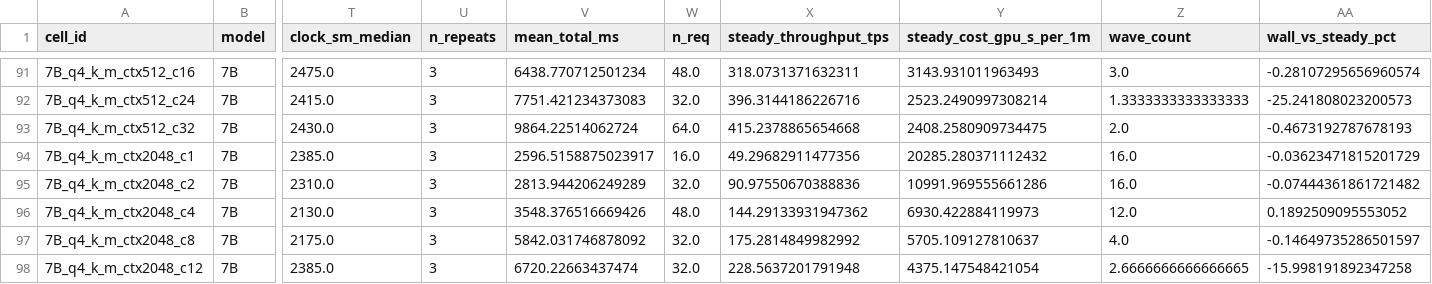
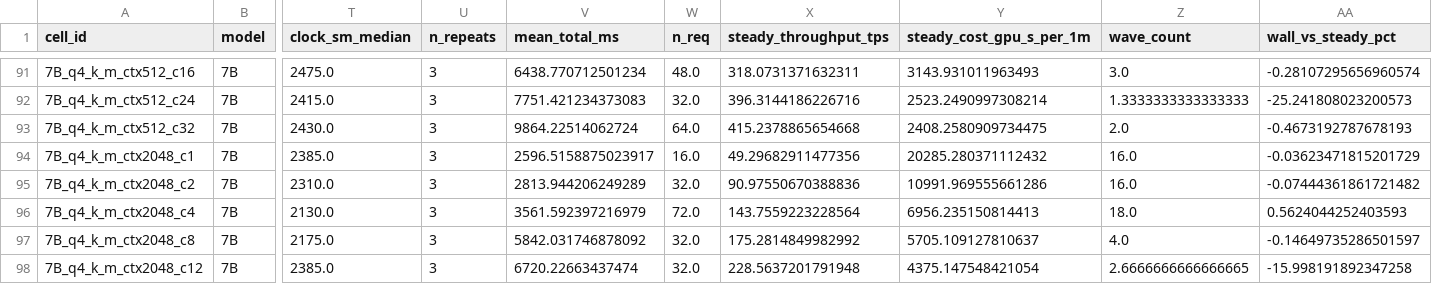
Before and after one commit to pityobject/tokencost, a CSV file: data/summary_steady.csv, drawn as a sheet; only a part is shown, gaps mark what is left out; the diff names each change by its address in the sheet, - before the commit and + after, or states it on an @@ line.

Commit message:
fix(gpu): background sampling retries + real error text; absorb 3 more 7B repeats (8.70% unchanged)

```diff
--- a/data/summary_steady.csv
+++ b/data/summary_steady.csv
-V96 (mean_total_ms): 3548.376516669426
+V96 (mean_total_ms): 3561.592397216979
-W96 (n_req): 48.0
+W96 (n_req): 72.0
-X96 (steady_throughput_tps): 144.29133931947362
+X96 (steady_throughput_tps): 143.7559223228564
-Y96 (steady_cost_gpu_s_per_1m): 6930.422884119973
+Y96 (steady_cost_gpu_s_per_1m): 6956.235150814413
-Z96 (wave_count): 12.0
+Z96 (wave_count): 18.0
-AA96 (wall_vs_steady_pct): 0.1892509095553052
+AA96 (wall_vs_steady_pct): 0.5624044252403593
```
Also changed, not shown: results/predictions.csv, 10 other files.
